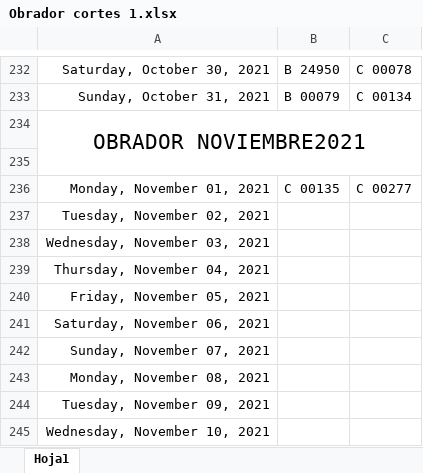
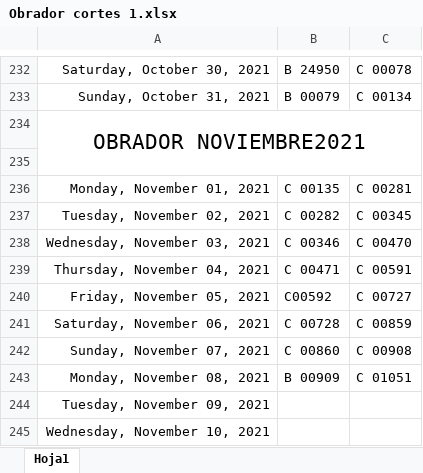
Before and after one commit to Hydra9999414/Cortes, an Excel workbook: Obrador cortes 1.xlsx, sheet Hoja1, drawn as a sheet; only a part is shown, gaps mark what is left out; values as stored, in another font and other column widths than the file's, no borders; the diff names each change by its address in the sheet, - before the commit and + after, or states it on an @@ line.

Commit message:
11/11/2021

```diff
--- a/Obrador cortes 1.xlsx (sheet Hoja1)
+++ b/Obrador cortes 1.xlsx (sheet Hoja1)
-C236: C 00277
+C236: C 00281
-B237: (empty)
+B237: C 00282
-C237: (empty)
+C237: C 00345
-B238: (empty)
+B238: C 00346
-C238: (empty)
+C238: C 00470
-B239: (empty)
+B239: C 00471
-C239: (empty)
+C239: C 00591
-B240: (empty)
+B240: C00592
-C240: (empty)
+C240: C 00727
-B241: (empty)
+B241: C 00728
-C241: (empty)
+C241: C 00859
-B242: (empty)
+B242: C 00860
-C242: (empty)
+C242: C 00908
-B243: (empty)
+B243: B 00909
-C243: (empty)
+C243: C 01051
```
